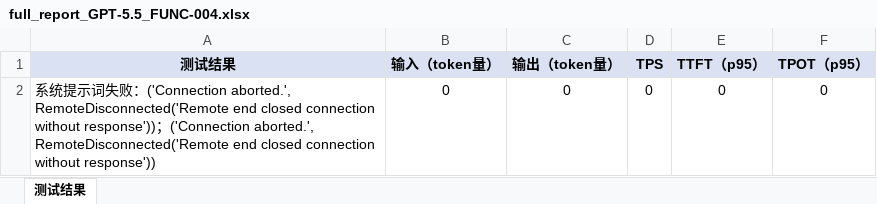
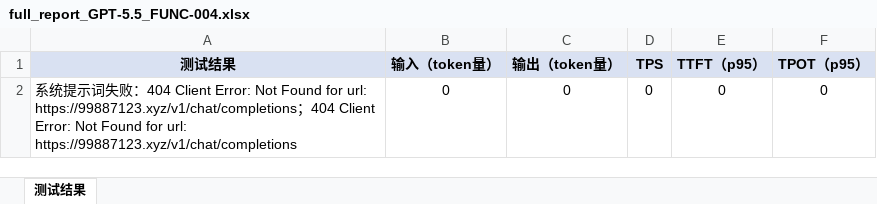
Before and after one commit to aiaod1009/Py-Utils, an Excel workbook: full_report_GPT-5.5_FUNC-004.xlsx, sheet 测试结果, drawn as a sheet; values as stored, in another font and other column widths than the file's, no borders; the diff names each change by its address in the sheet, - before the commit and + after, or states it on an @@ line.

```diff
--- a/full_report_GPT-5.5_FUNC-004.xlsx (sheet 测试结果)
+++ b/full_report_GPT-5.5_FUNC-004.xlsx (sheet 测试结果)
-A2 (测试结果): …败：('Connection aborted.', RemoteDisconnected('Remote end closed connection without response'))；('Connection aborted.', RemoteDisconnected('Remote end closed connection without response'))
+A2 (测试结果): …败：404 Client Error: Not Found for url: https://99887123.xyz/v1/chat/completions；404 Client Error: Not Found for url: https://99887123.xyz/v1/chat/completions
```
Also changed, not shown: 3 other files.
